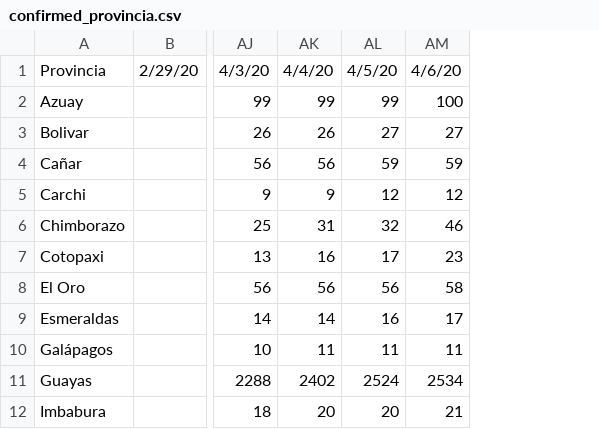
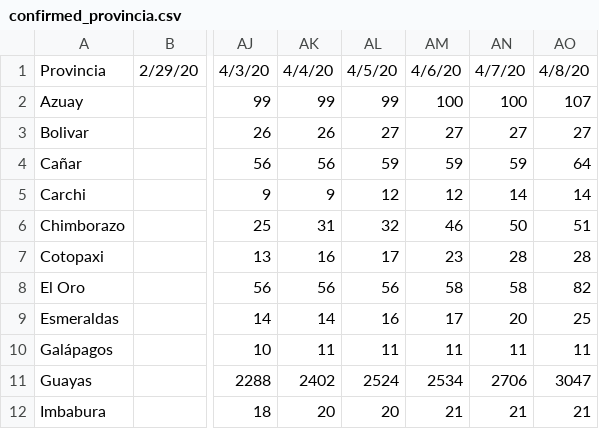
Before and after one commit to aquijanoruiz/elquantificador_posts, a CSV file: salud/2020-03-22-mapa-del-coronavirus-en-el-ecuador/confirmed_provincia.csv, drawn as a sheet; only a part is shown, gaps mark what is left out; the diff names each change by its address in the sheet, - before the commit and + after, or states it on an @@ line.

```diff
--- a/salud/2020-03-22-mapa-del-coronavirus-en-el-ecuador/confirmed_provincia.csv
+++ b/salud/2020-03-22-mapa-del-coronavirus-en-el-ecuador/confirmed_provincia.csv
+column AN, rows 1-12: 4/7/20 | 100 | 27 | 59 | 14 | 50 | 28 | 58 | 20 | 11 | 2706 | 21
+column AO, rows 1-12: 4/8/20 | 107 | 27 | 64 | 14 | 51 | 28 | 82 | 25 | 11 | 3047 | 21
```
Also changed, not shown: salud/2020-03-22-mapa-del-coronavirus-en-el-ecuador/confirmed_canton.csv, 2 other files.
